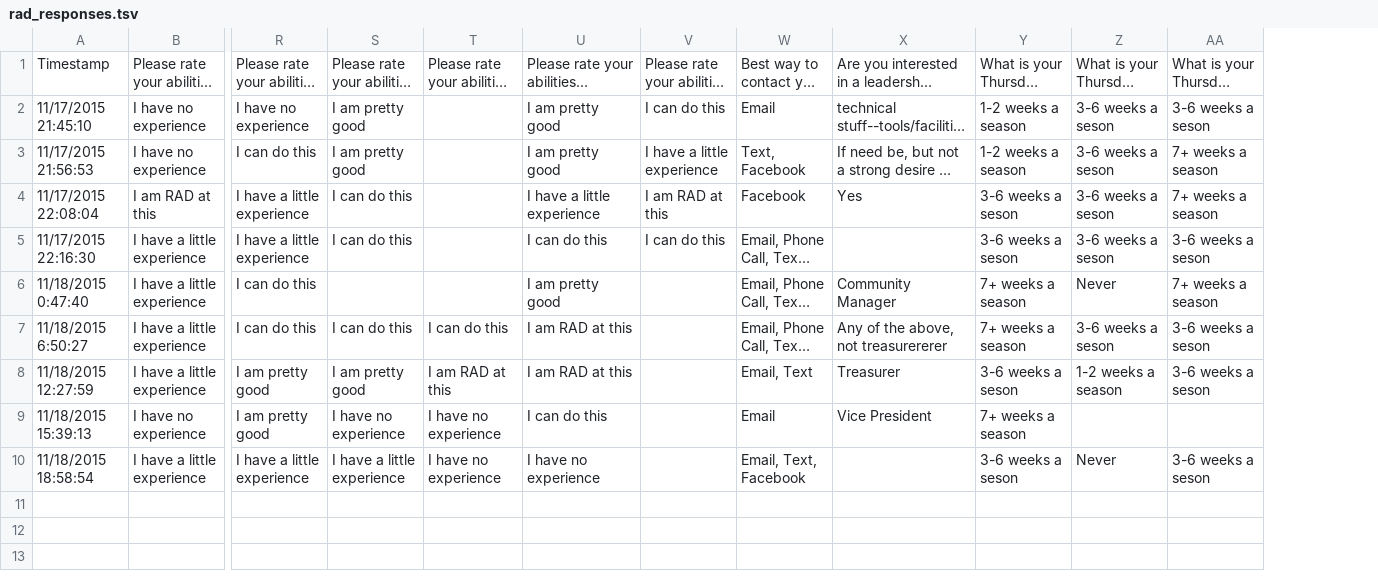
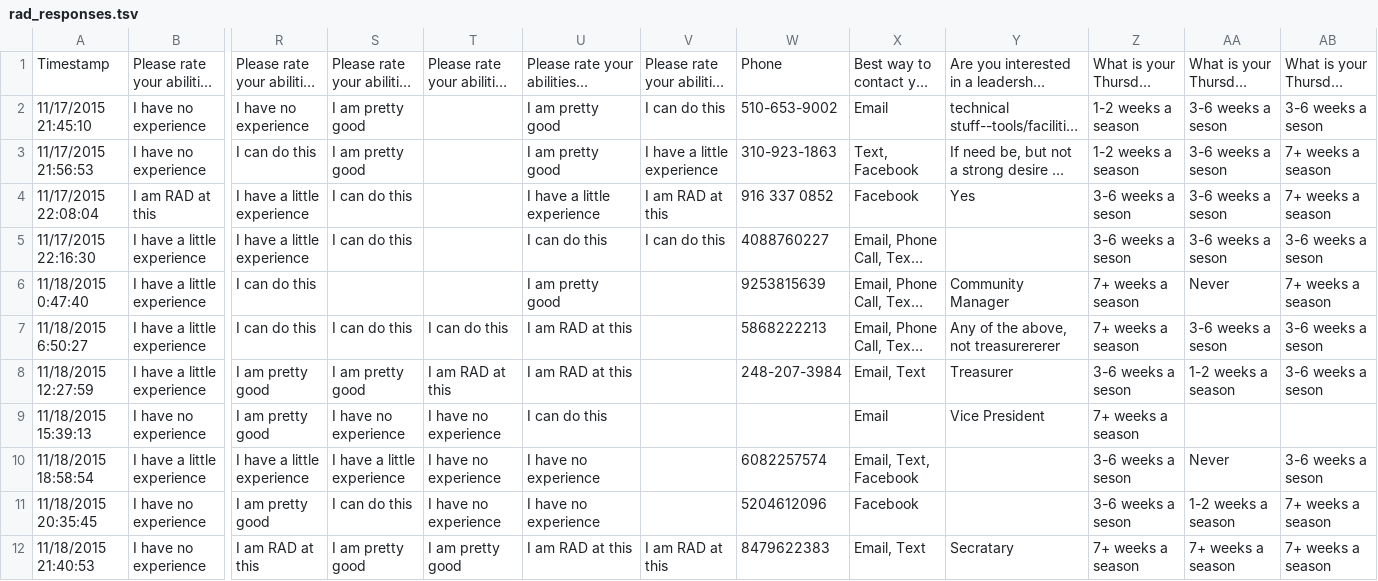
Before and after one commit to nthitz/rad, a TSV file: rad_responses.tsv, drawn as a sheet; only a part is shown, gaps mark what is left out; long unchanged cells end in …; rows hold the shown columns only; the diff names each change by its address in the sheet, - before the commit and + after, or states it on an @@ line.

Commit message:
updated data

```diff
--- a/rad_responses.tsv
+++ b/rad_responses.tsv
+column W, rows 1-10: Phone | 510-653-9002 | 310-923-1863 | 916 337 0852 | 4088760227 | 9253815639 | 5868222213 | 248-207-3984 |  | 6082257574
+row 11: 11/18/2015 20:35:45 | I have no experience | I am pretty good | I can do this | I have no experience | I have no experience |  | 5204612096 | Facebook |  | 3-6 weeks a seson | 1-2 weeks a season | 7+ weeks a season
+row 12: 11/18/2015 21:40:53 | I have no experience | I am RAD at this | I am pretty good | I am pretty good | I am RAD at this | I am RAD at this | 8479622383 | Email, Text | Secratary | 7+ weeks a season | 7+ weeks a season | 7+ weeks a season
```
